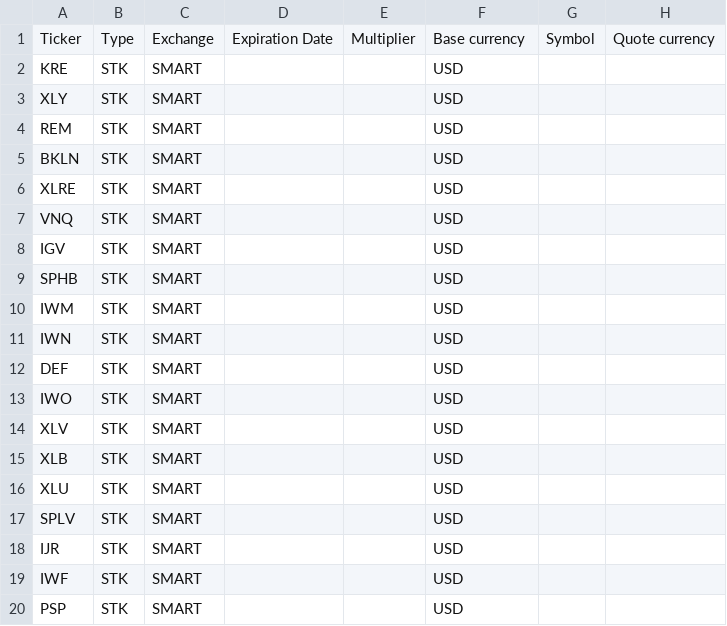
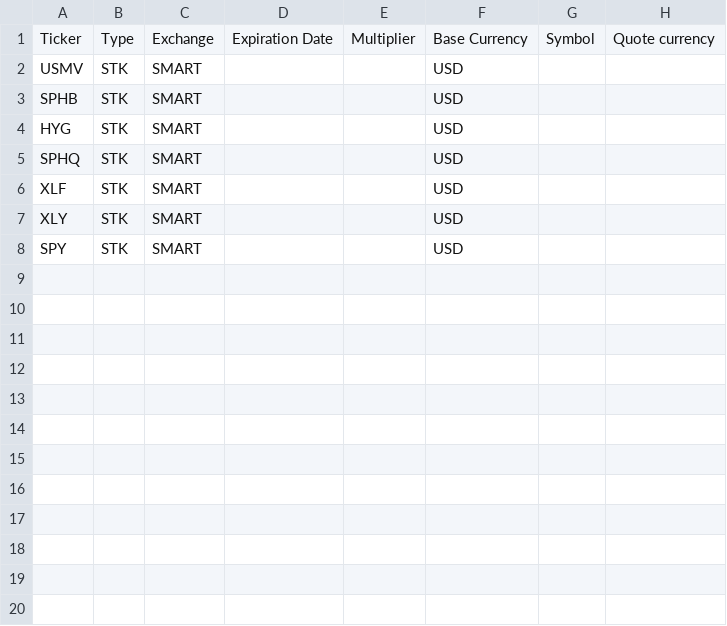
Before and after one commit to ajmal017/risk_ranges, a CSV file: dash_project/data/export_sectors.csv, drawn as a sheet; only a part is shown; the shorter side is filled out with more unchanged rows; the diff covers the shown part only.

```diff
--- a/dash_project/data/export_sectors.csv
+++ b/dash_project/data/export_sectors.csv
@@ -1,2 +1,6 @@
-Ticker,Type,Exchange,Expiration Date,Multiplier,Base currency ,Symbol,Quote currency
-KRE,STK,SMART,,,USD,,
+Ticker, Type, Exchange, Expiration Date, Multiplier, Base Currency, Symbol, Quote currency
+USMV,STK,SMART,,,USD
+SPHB,STK,SMART,,,USD
+HYG,STK,SMART,,,USD,
+SPHQ,STK,SMART,,,USD,
+XLF,STK,SMART,,,USD,
@@ -4,17 +7,0 @@ XLY,STK,SMART,,,USD,,
-REM,STK,SMART,,,USD,,
-BKLN,STK,SMART,,,USD,,
-XLRE,STK,SMART,,,USD,,
-VNQ,STK,SMART,,,USD,,
-IGV,STK,SMART,,,USD,,
-SPHB,STK,SMART,,,USD,,
-IWM,STK,SMART,,,USD,,
-IWN,STK,SMART,,,USD,,
-DEF,STK,SMART,,,USD,,
-IWO,STK,SMART,,,USD,,
-XLV,STK,SMART,,,USD,,
-XLB,STK,SMART,,,USD,,
-XLU,STK,SMART,,,USD,,
-SPLV,STK,SMART,,,USD,,
-IJR,STK,SMART,,,USD,,
-IWF,STK,SMART,,,USD,,
-PSP,STK,SMART,,,USD,,
```
Also changed, not shown: 17 removed rows elsewhere in this file, 6 other files.
